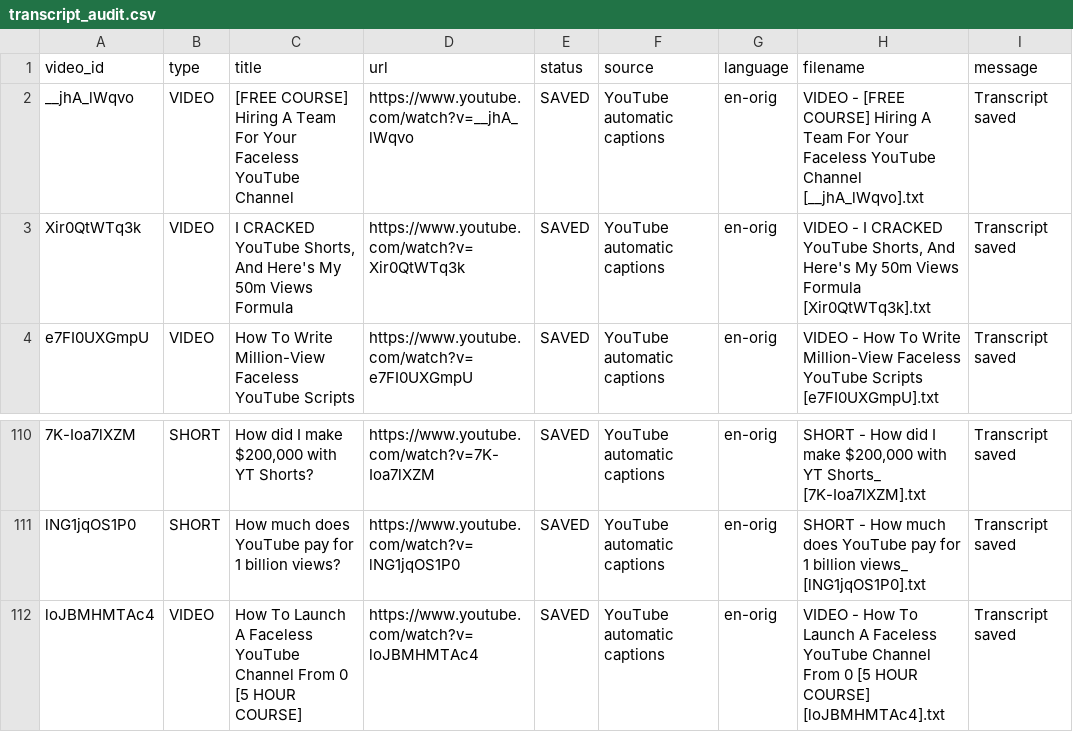
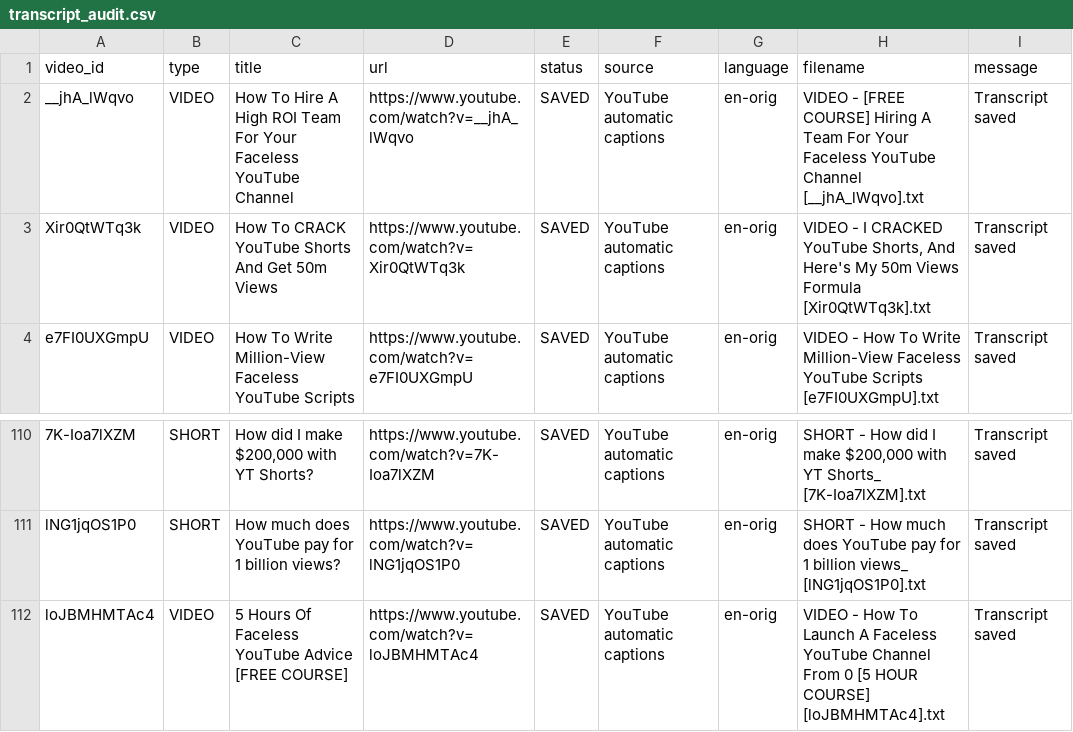
Before and after one commit to therandomhuman-hub/Youtube_Transcript_Extractor, a CSV file: completed/Tim Danilov Biz/transcript_audit.csv, drawn as a sheet; only a part is shown, gaps mark what is left out; the diff names each change by its address in the sheet, - before the commit and + after, or states it on an @@ line.

```diff
--- a/completed/Tim Danilov Biz/transcript_audit.csv
+++ b/completed/Tim Danilov Biz/transcript_audit.csv
-C2 (title): [FREE COURSE] Hiring A Team For…
+C2 (title): How To Hire A High ROI Team For…
-C3 (title): I CRACKED YouTube Shorts, And Here's My 50m Views Formula
+C3 (title): How To CRACK YouTube Shorts And Get 50m Views
-C112 (title): How To Launch A Faceless YouTube Channel From 0 [5 HOUR COURSE]
+C112 (title): 5 Hours Of Faceless YouTube Advice [FREE COURSE]
```
Also changed, not shown: Jack Neel/transcript_audit.csv, Jason Wardrop/transcript_audit.csv, 48 other files.
